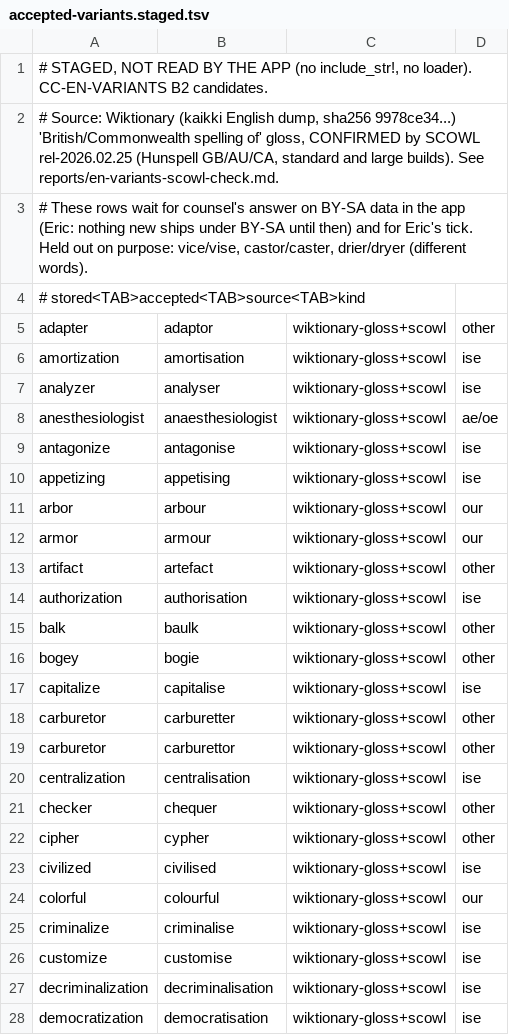
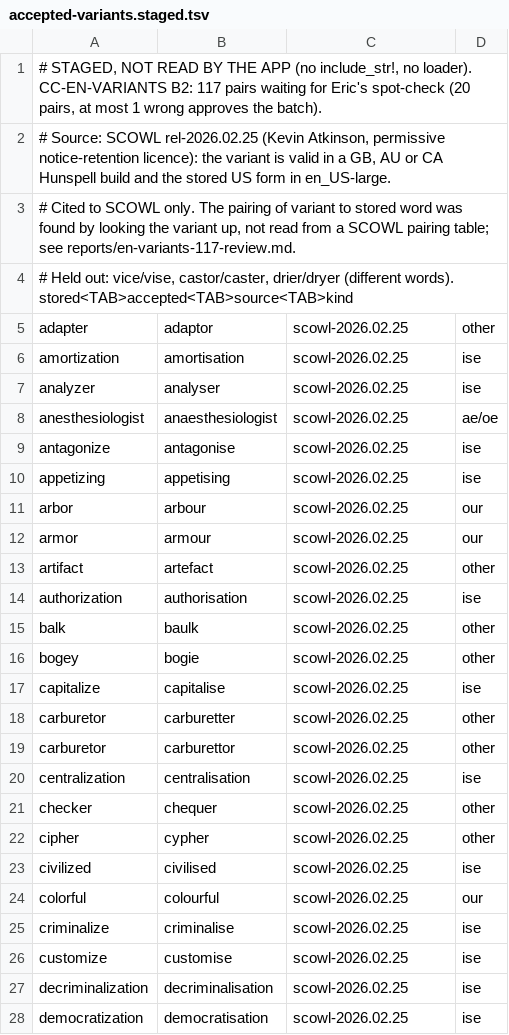
Before and after one commit to icyfxllm-eng/spell-wasm, a TSV file: data/en/accepted-variants.staged.tsv, drawn as a sheet; only a part is shown; the diff covers the shown part only.

```diff
--- a/data/en/accepted-variants.staged.tsv
+++ b/data/en/accepted-variants.staged.tsv
@@ -1,28 +1,28 @@
-# STAGED, NOT READ BY THE APP (no include_str!, no loader). CC-EN-VARIANTS B2 candidates.
-# Source: Wiktionary (kaikki English dump, sha256 9978ce34...) 'British/Commonwealth spelling of' gloss, CONFIRMED by SCOWL rel-2026.02.25 (Hunspell GB/AU/CA, standard and large builds). See reports/en-variants-scowl-check.md.
-# These rows wait for counsel's answer on BY-SA data in the app (Eric: nothing new ships under BY-SA until then) and for Eric's tick. Held out on purpose: vice/vise, castor/caster, drier/dryer (different words).
-# stored<TAB>accepted<TAB>source<TAB>kind
-adapter	adaptor	wiktionary-gloss+scowl	other
-amortization	amortisation	wiktionary-gloss+scowl	ise
-analyzer	analyser	wiktionary-gloss+scowl	ise
-anesthesiologist	anaesthesiologist	wiktionary-gloss+scowl	ae/oe
-antagonize	antagonise	wiktionary-gloss+scowl	ise
-appetizing	appetising	wiktionary-gloss+scowl	ise
-arbor	arbour	wiktionary-gloss+scowl	our
-armor	armour	wiktionary-gloss+scowl	our
-artifact	artefact	wiktionary-gloss+scowl	other
-authorization	authorisation	wiktionary-gloss+scowl	ise
-balk	baulk	wiktionary-gloss+scowl	other
-bogey	bogie	wiktionary-gloss+scowl	other
-capitalize	capitalise	wiktionary-gloss+scowl	ise
-carburetor	carburetter	wiktionary-gloss+scowl	other
-carburetor	carburettor	wiktionary-gloss+scowl	other
-centralization	centralisation	wiktionary-gloss+scowl	ise
-checker	chequer	wiktionary-gloss+scowl	other
-cipher	cypher	wiktionary-gloss+scowl	other
-civilized	civilised	wiktionary-gloss+scowl	ise
-colorful	colourful	wiktionary-gloss+scowl	our
-criminalize	criminalise	wiktionary-gloss+scowl	ise
-customize	customise	wiktionary-gloss+scowl	ise
-decriminalization	decriminalisation	wiktionary-gloss+scowl	ise
-democratization	democratisation	wiktionary-gloss+scowl	ise
+# STAGED, NOT READ BY THE APP (no include_str!, no loader). CC-EN-VARIANTS B2: 117 pairs waiting for Eric's spot-check (20 pairs, at most 1 wrong approves the batch).
+# Source: SCOWL rel-2026.02.25 (Kevin Atkinson, permissive notice-retention licence): the variant is valid in a GB, AU or CA Hunspell build and the stored US form in en_US-large.
+# Cited to SCOWL only. The pairing of variant to stored word was found by looking the variant up, not read from a SCOWL pairing table; see reports/en-variants-117-review.md.
+# Held out: vice/vise, castor/caster, drier/dryer (different words). stored<TAB>accepted<TAB>source<TAB>kind
+adapter	adaptor	scowl-2026.02.25	other
+amortization	amortisation	scowl-2026.02.25	ise
+analyzer	analyser	scowl-2026.02.25	ise
+anesthesiologist	anaesthesiologist	scowl-2026.02.25	ae/oe
+antagonize	antagonise	scowl-2026.02.25	ise
+appetizing	appetising	scowl-2026.02.25	ise
+arbor	arbour	scowl-2026.02.25	our
+armor	armour	scowl-2026.02.25	our
+artifact	artefact	scowl-2026.02.25	other
+authorization	authorisation	scowl-2026.02.25	ise
+balk	baulk	scowl-2026.02.25	other
+bogey	bogie	scowl-2026.02.25	other
+capitalize	capitalise	scowl-2026.02.25	ise
+carburetor	carburetter	scowl-2026.02.25	other
+carburetor	carburettor	scowl-2026.02.25	other
+centralization	centralisation	scowl-2026.02.25	ise
+checker	chequer	scowl-2026.02.25	other
+cipher	cypher	scowl-2026.02.25	other
+civilized	civilised	scowl-2026.02.25	ise
+colorful	colourful	scowl-2026.02.25	our
+criminalize	criminalise	scowl-2026.02.25	ise
+customize	customise	scowl-2026.02.25	ise
+decriminalization	decriminalisation	scowl-2026.02.25	ise
+democratization	democratisation	scowl-2026.02.25	ise
```
Also changed, not shown: 93 edited cells elsewhere in this file, data/en/accepted-variants.tsv, 5 other files.
